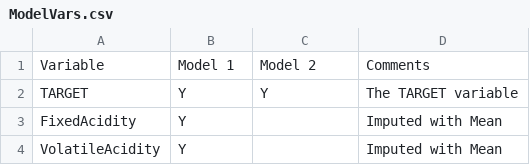
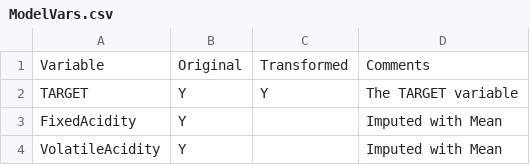
Before and after one commit to kishkp/data621-ctg5, a CSV file: HW5/ModelVars.csv, drawn as a sheet; only a part is shown.

Commit message:
Update ModelVars.csv
orig vs trans vars

```diff
--- a/HW5/ModelVars.csv
+++ b/HW5/ModelVars.csv
@@ -1,2 +1,2 @@
-Variable,Model 1,Model 2,Comments
+Variable,Original ,Transformed,Comments
 TARGET,Y,Y,The TARGET variable
```
